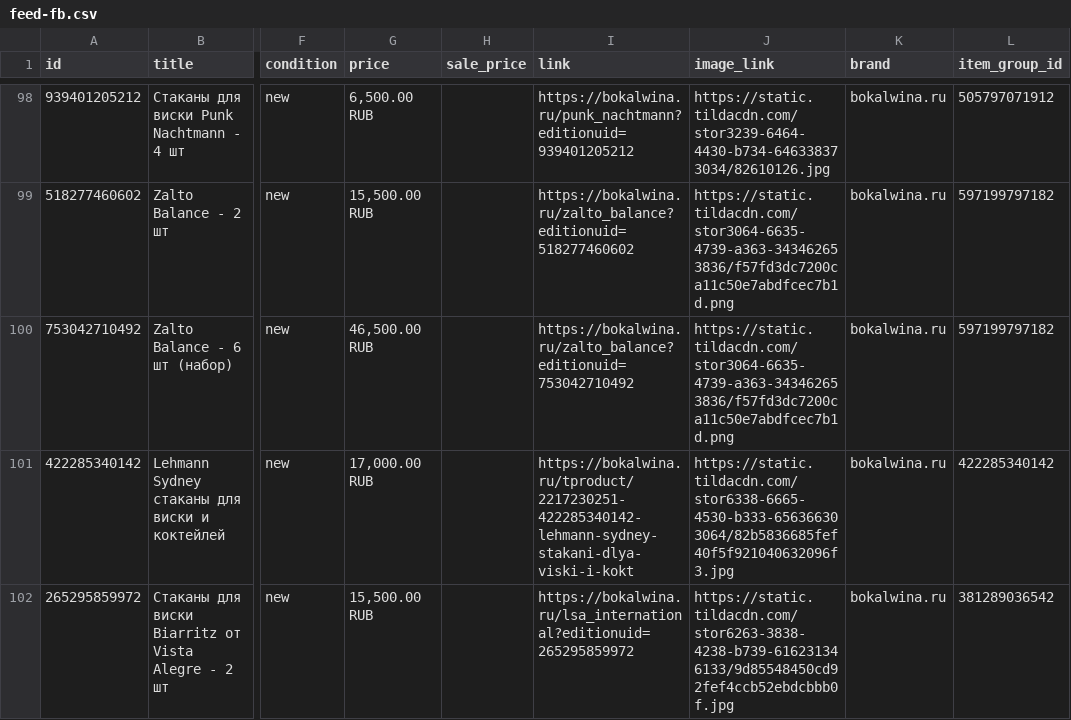
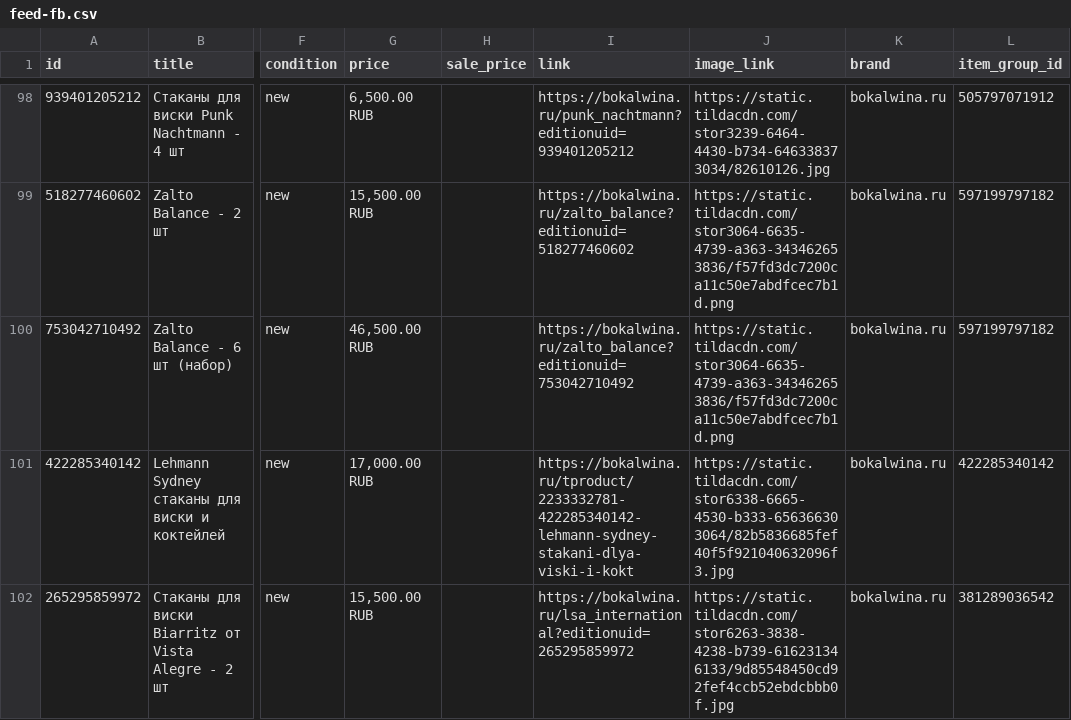
Before and after one commit to bokalwina/bokalwina-feed, a CSV file: docs/feed-fb.csv, drawn as a sheet; only a part is shown, gaps mark what is left out; the diff covers the shown part only; the diff names each change by its address in the sheet, - before the commit and + after, or states it on an @@ line.

```diff
--- a/docs/feed-fb.csv
+++ b/docs/feed-fb.csv
-I101 (link): https://bokalwina.ru/tproduct/2217230251-422285340142-lehmann-sydney-stakani-dlya-viski-i-kokt
+I101 (link): https://bokalwina.ru/tproduct/2233332781-422285340142-lehmann-sydney-stakani-dlya-viski-i-kokt
```
Also changed, not shown: 27 edited cells elsewhere in this file, 3 other files.
